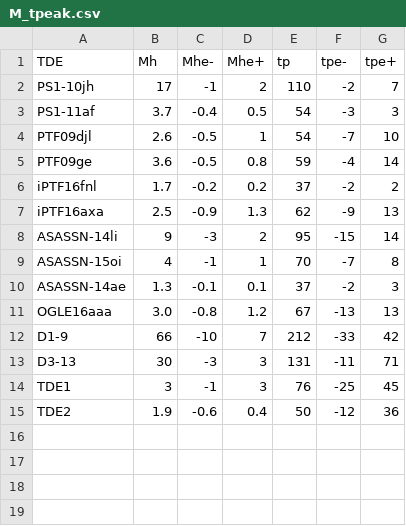
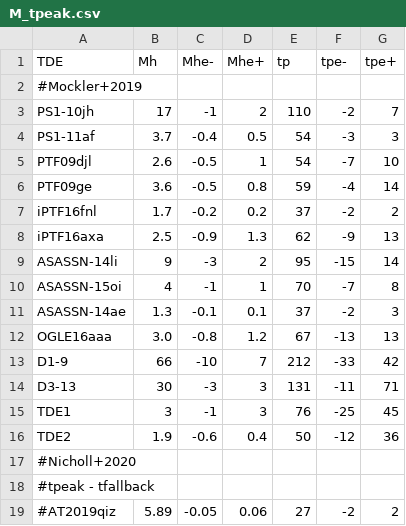
Before and after one commit to slowdivePTG/ASASSN-14ko, a CSV file: YT_Visualization/M_tpeak.csv, drawn as a sheet; the diff names each change by its address in the sheet, - before the commit and + after, or states it on an @@ line.

Commit message:
Test tfallback

```diff
--- a/YT_Visualization/M_tpeak.csv
+++ b/YT_Visualization/M_tpeak.csv
+row 2: #Mockler+2019
+row 17: #Nicholl+2020
+row 18: #tpeak - tfallback
+row 19: #AT2019qiz | 5.89 | -0.05 | 0.06 | 27 | -2 | 2
```
Also changed, not shown: 1 other file.
